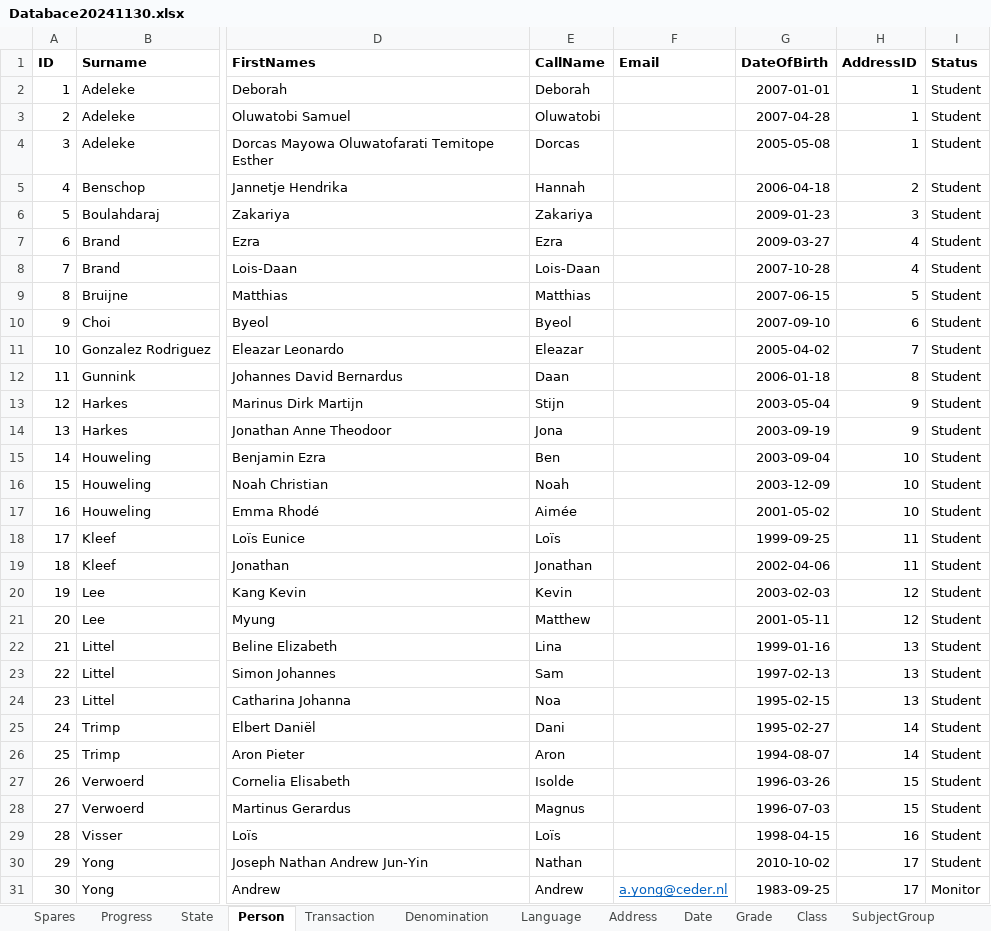
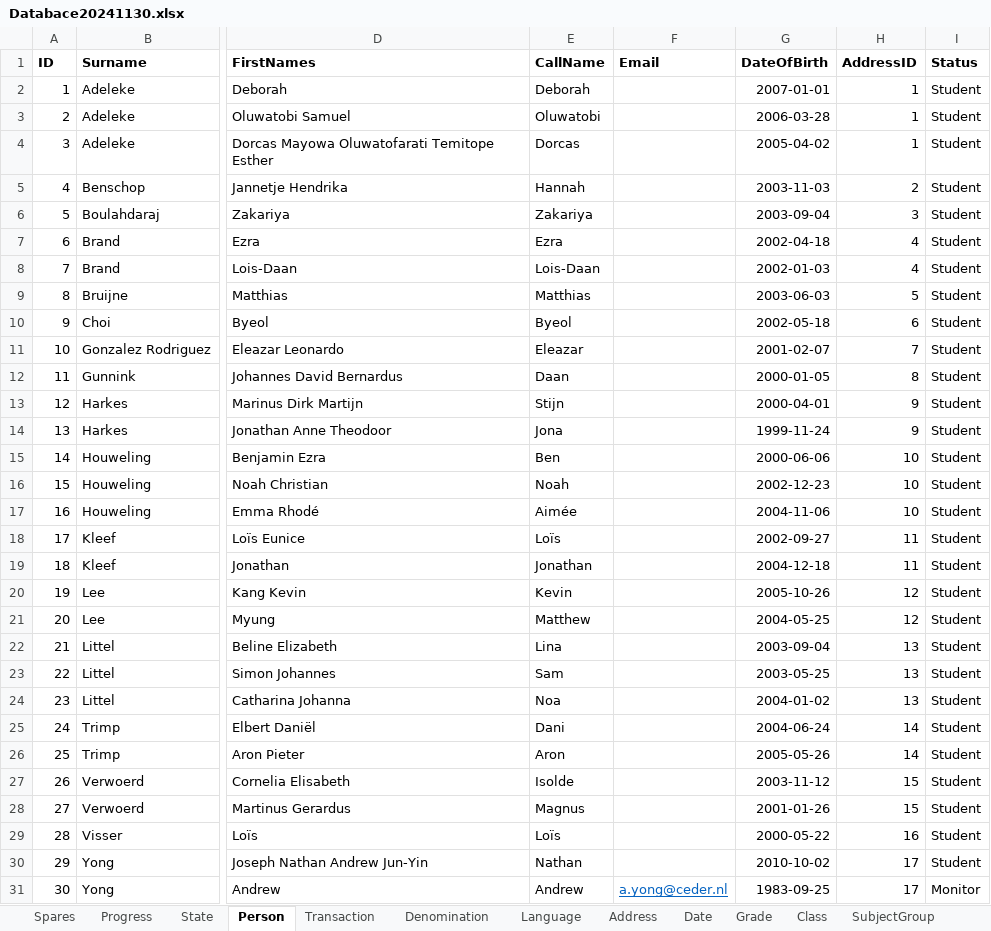
Before and after one commit to yartow/DatabACE, an Excel workbook: 01. Data/Databace20241130.xlsx, sheet Person, drawn as a sheet; only a part is shown, gaps mark what is left out; values as stored, in another font and other column widths than the file's, no borders; the diff covers the shown part only; the diff names each change by its address in the sheet, - before the commit and + after, or states it on an @@ line.

```diff
--- a/01. Data/Databace20241130.xlsx (sheet Person)
+++ b/01. Data/Databace20241130.xlsx (sheet Person)
-G3 (DateOfBirth): 2007-04-28
+G3 (DateOfBirth): 2006-03-28
-G4 (DateOfBirth): 2005-05-08
+G4 (DateOfBirth): 2005-04-02
-G5 (DateOfBirth): 2006-04-18
+G5 (DateOfBirth): 2003-11-03
-G6 (DateOfBirth): 2009-01-23
+G6 (DateOfBirth): 2003-09-04
-G7 (DateOfBirth): 2009-03-27
+G7 (DateOfBirth): 2002-04-18
-G8 (DateOfBirth): 2007-10-28
+G8 (DateOfBirth): 2002-01-03
-G9 (DateOfBirth): 2007-06-15
+G9 (DateOfBirth): 2003-06-03
-G10 (DateOfBirth): 2007-09-10
+G10 (DateOfBirth): 2002-05-18
-G11 (DateOfBirth): 2005-04-02
+G11 (DateOfBirth): 2001-02-07
-G12 (DateOfBirth): 2006-01-18
+G12 (DateOfBirth): 2000-01-05
-G13 (DateOfBirth): 2003-05-04
+G13 (DateOfBirth): 2000-04-01
-G14 (DateOfBirth): 2003-09-19
+G14 (DateOfBirth): 1999-11-24
-G15 (DateOfBirth): 2003-09-04
+G15 (DateOfBirth): 2000-06-06
-G16 (DateOfBirth): 2003-12-09
+G16 (DateOfBirth): 2002-12-23
-G17 (DateOfBirth): 2001-05-02
+G17 (DateOfBirth): 2004-11-06
-G18 (DateOfBirth): 1999-09-25
+G18 (DateOfBirth): 2002-09-27
-G19 (DateOfBirth): 2002-04-06
+G19 (DateOfBirth): 2004-12-18
-G20 (DateOfBirth): 2003-02-03
+G20 (DateOfBirth): 2005-10-26
-G21 (DateOfBirth): 2001-05-11
+G21 (DateOfBirth): 2004-05-25
-G22 (DateOfBirth): 1999-01-16
+G22 (DateOfBirth): 2003-09-04
-G23 (DateOfBirth): 1997-02-13
+G23 (DateOfBirth): 2003-05-25
-G24 (DateOfBirth): 1995-02-15
+G24 (DateOfBirth): 2004-01-02
-G25 (DateOfBirth): 1995-02-27
+G25 (DateOfBirth): 2004-06-24
-G26 (DateOfBirth): 1994-08-07
+G26 (DateOfBirth): 2005-05-26
-G27 (DateOfBirth): 1996-03-26
+G27 (DateOfBirth): 2003-11-12
-G28 (DateOfBirth): 1996-07-03
+G28 (DateOfBirth): 2001-01-26
-G29 (DateOfBirth): 1998-04-15
+G29 (DateOfBirth): 2000-05-22
```
Also changed, not shown: 30 edited cells elsewhere in this sheet, sheet Course.
